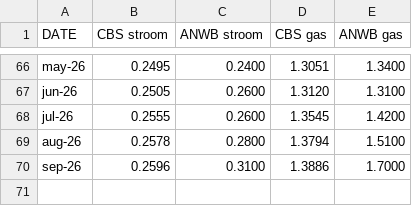
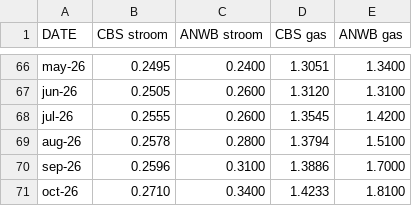
Before and after one commit to evni0812/energyprices, a CSV file: output/compare_prices.csv, drawn as a sheet; only a part is shown, gaps mark what is left out.

```diff
--- a/output/compare_prices.csv
+++ b/output/compare_prices.csv
@@ -70 +70,2 @@ aug-26,0.2578,0.2800,1.3794,1.5100
 sep-26,0.2596,0.3100,1.3886,1.7000
+oct-26,0.2710,0.3400,1.4233,1.8100
```
Also changed, not shown: 1 other file.
